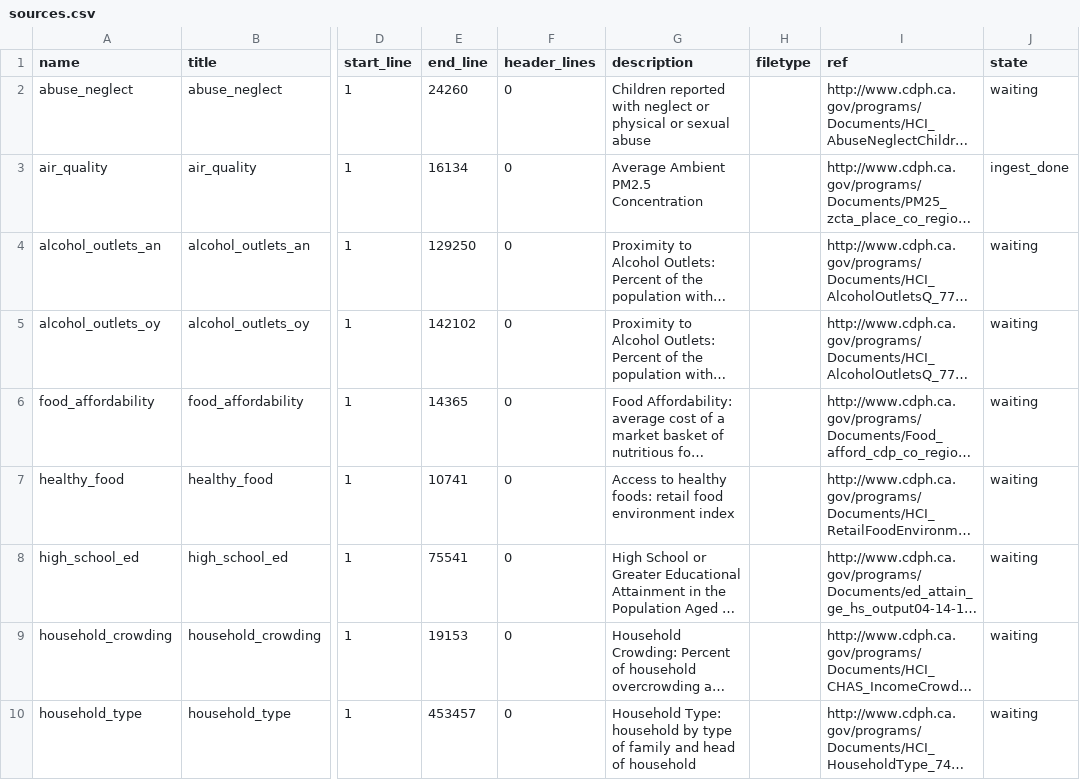
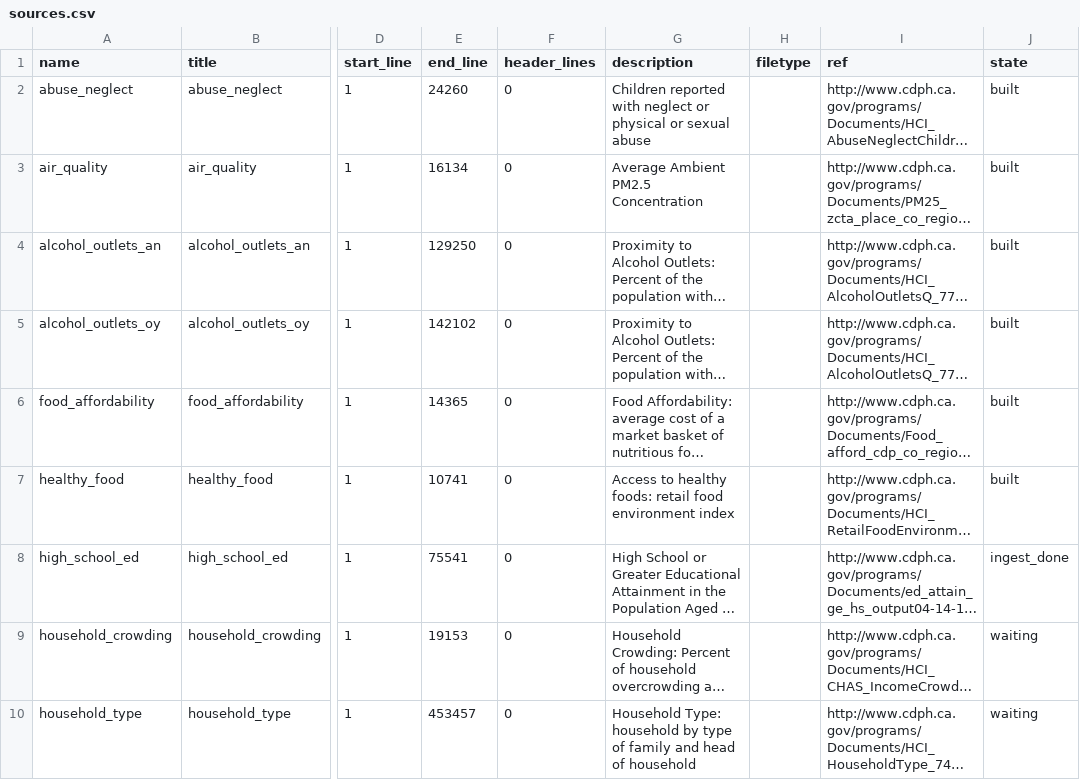
Before and after one commit to CivicKnowledge/ambry10-bundles, a CSV file: cdph.ca.gov/hci/sources.csv, drawn as a sheet; only a part is shown, gaps mark what is left out; long unchanged cells end in …; the diff names each change by its address in the sheet, - before the commit and + after, or states it on an @@ line.

```diff
--- a/cdph.ca.gov/hci/sources.csv
+++ b/cdph.ca.gov/hci/sources.csv
-J2 (state): waiting
+J2 (state): built
-J3 (state): ingest_done
+J3 (state): built
-J4:J7 (state): waiting
+J4:J7 (state): built
-J8 (state): waiting
+J8 (state): ingest_done
```
Also changed, not shown: cdph.ca.gov/hci/source_schema.csv, 3 other files.
